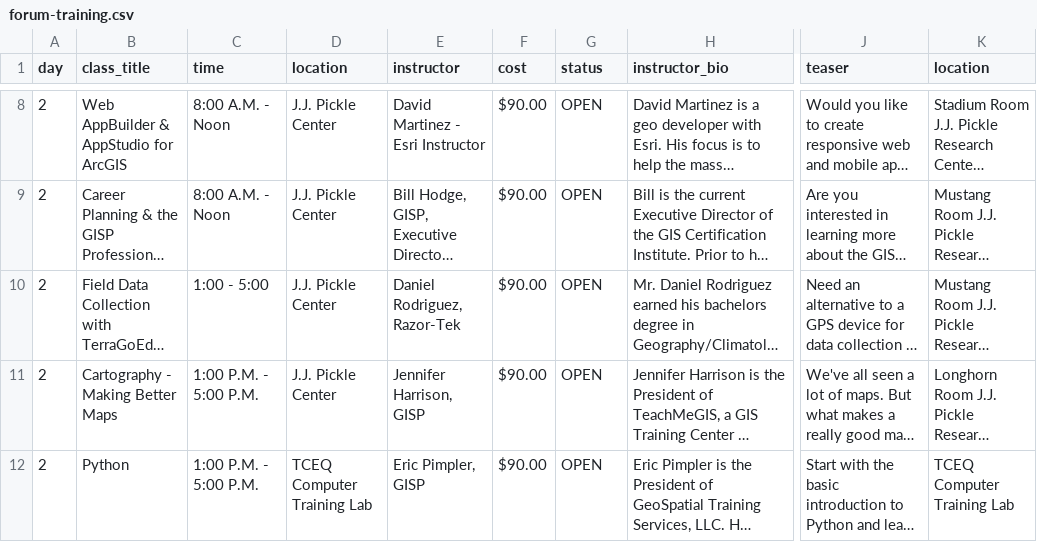
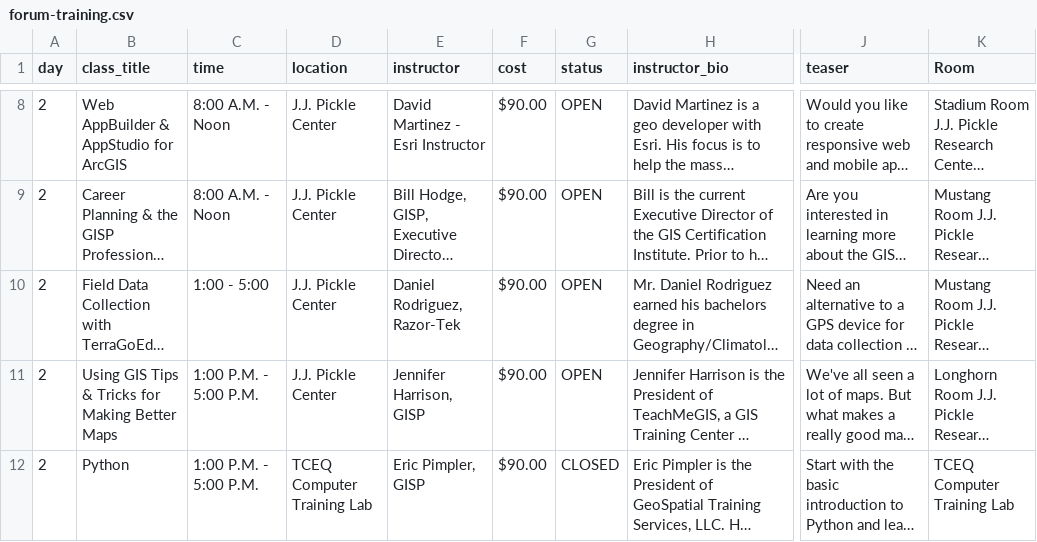
Before and after one commit to DavidHickman/tnris.org, a CSV file: content/forum-training.csv, drawn as a sheet; only a part is shown, gaps mark what is left out; long unchanged cells end in …; the diff names each change by its address in the sheet, - before the commit and + after, or states it on an @@ line.

Commit message:
updating training, updating agenda thurs afternoon

```diff
--- a/content/forum-training.csv
+++ b/content/forum-training.csv
-K1: location
+K1: Room
-B11 (class_title): Cartography - Making Better Maps
+B11 (class_title): Using GIS Tips & Tricks for Making Better Maps
-G12 (status): OPEN
+G12 (status): CLOSED
```
Also changed, not shown: 1 other file.
